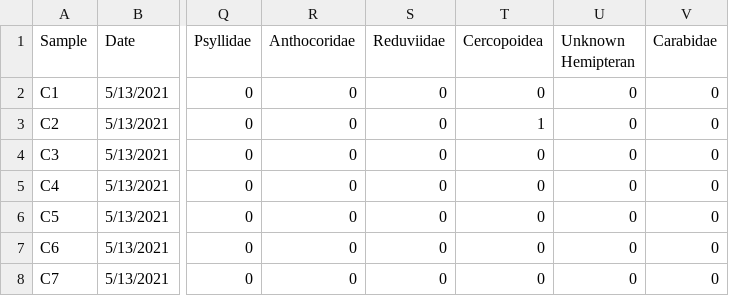
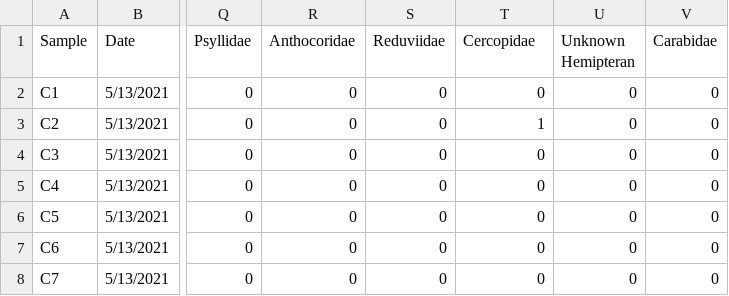
Before and after one commit to katiemmanning/Cleveland-insects, a CSV file: Insect ID 2021 - Sticky card.csv, drawn as a sheet; only a part is shown, gaps mark what is left out; the diff names each change by its address in the sheet, - before the commit and + after, or states it on an @@ line.

```diff
--- a/Insect ID 2021 - Sticky card.csv
+++ b/Insect ID 2021 - Sticky card.csv
-T1: Cercopoidea
+T1: Cercopidae
```
Also changed, not shown: Insect ID 2021 - Jar.csv.
